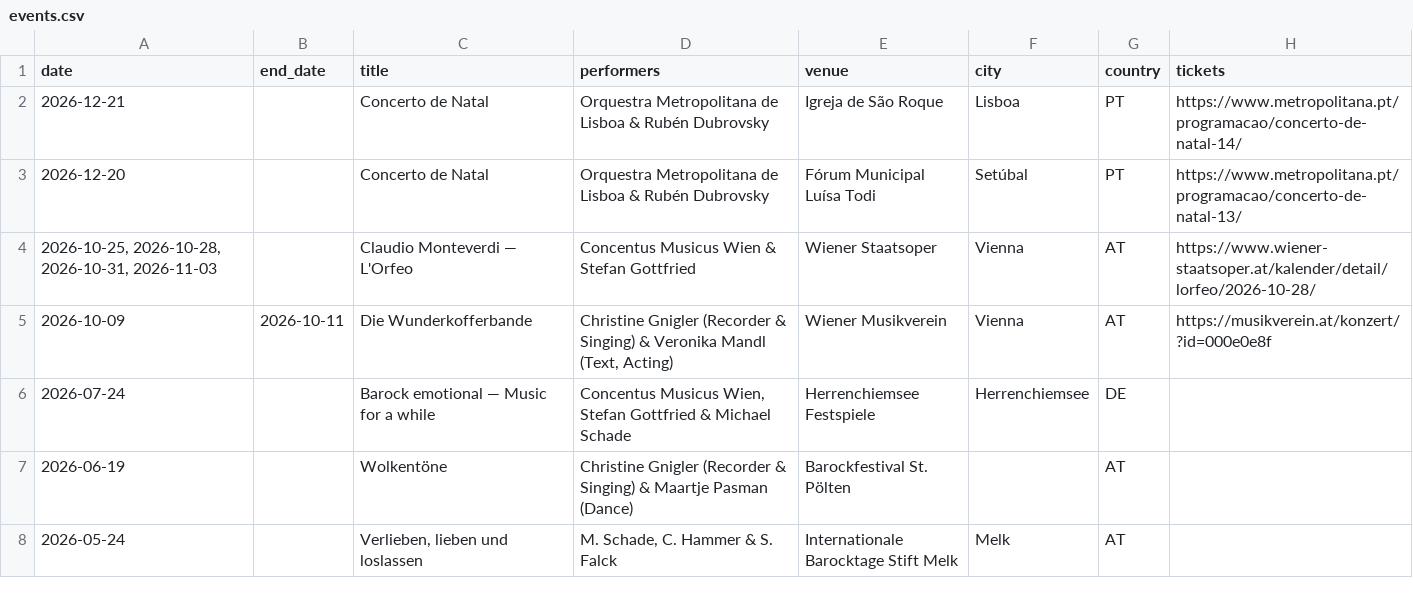
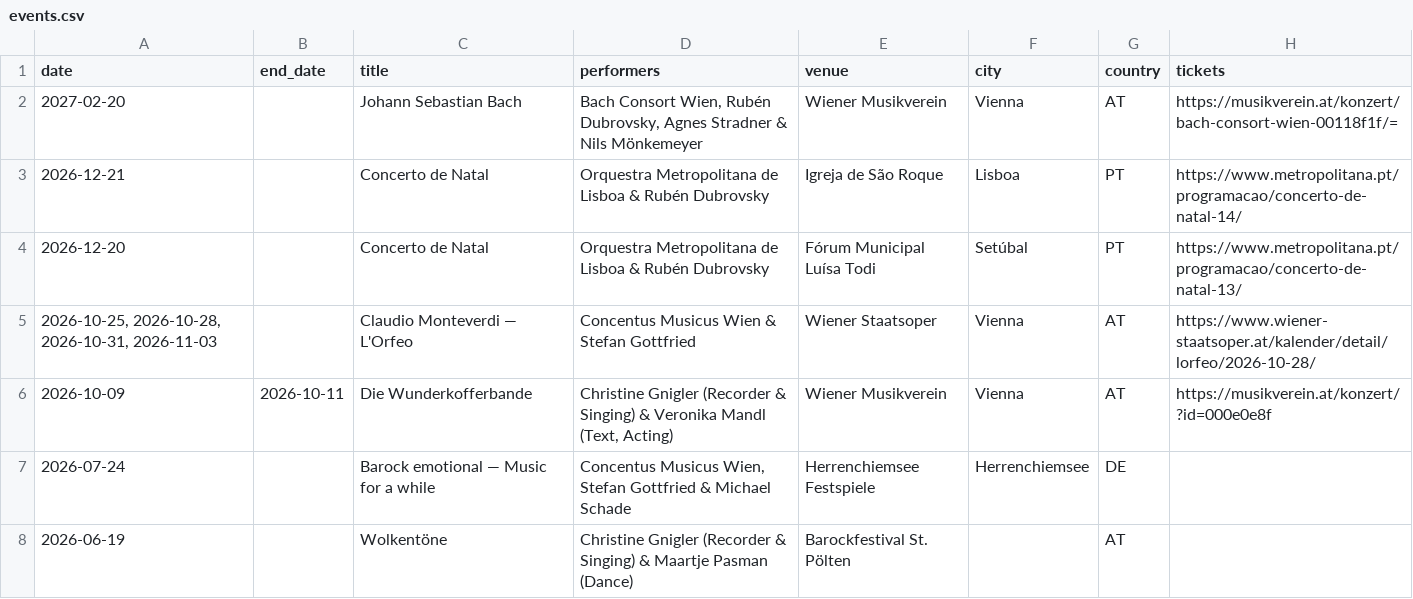
Before and after one commit to andreferreiramusic/site, a CSV file: data/events.csv, drawn as a sheet; only a part is shown; the shorter side is filled out with more unchanged rows.

Commit message:
events.csv aktualisieren

```diff
--- a/data/events.csv
+++ b/data/events.csv
@@ -1,2 +1,3 @@
 date,end_date,title,performers,venue,city,country,tickets
+2027-02-20,,Johann Sebastian Bach, "Bach Consort Wien, Rubén Dubrovsky, Agnes Stradner & Nils Mönkemeyer",Wiener Musikverein,Vienna,AT,https://musikverein.at/konzert/bach-consort-wien-00118f1f/=
 2026-12-21,,Concerto de Natal,Orquestra Metropolitana de Lisboa & Rubén Dubrovsky,Igreja de São Roque,Lisboa,PT,https://www.metropolitana.pt/programacao/concerto-de-natal-14/
```
